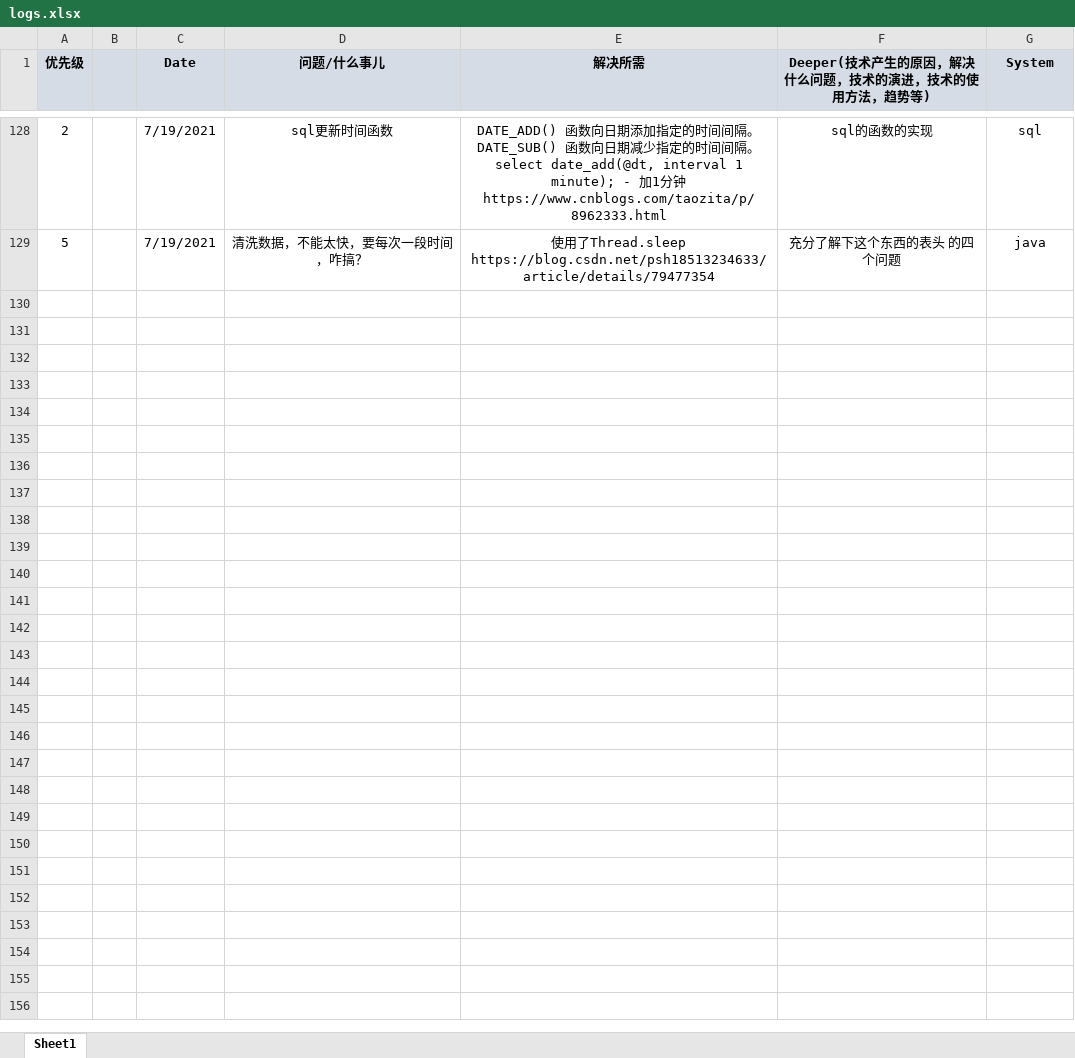
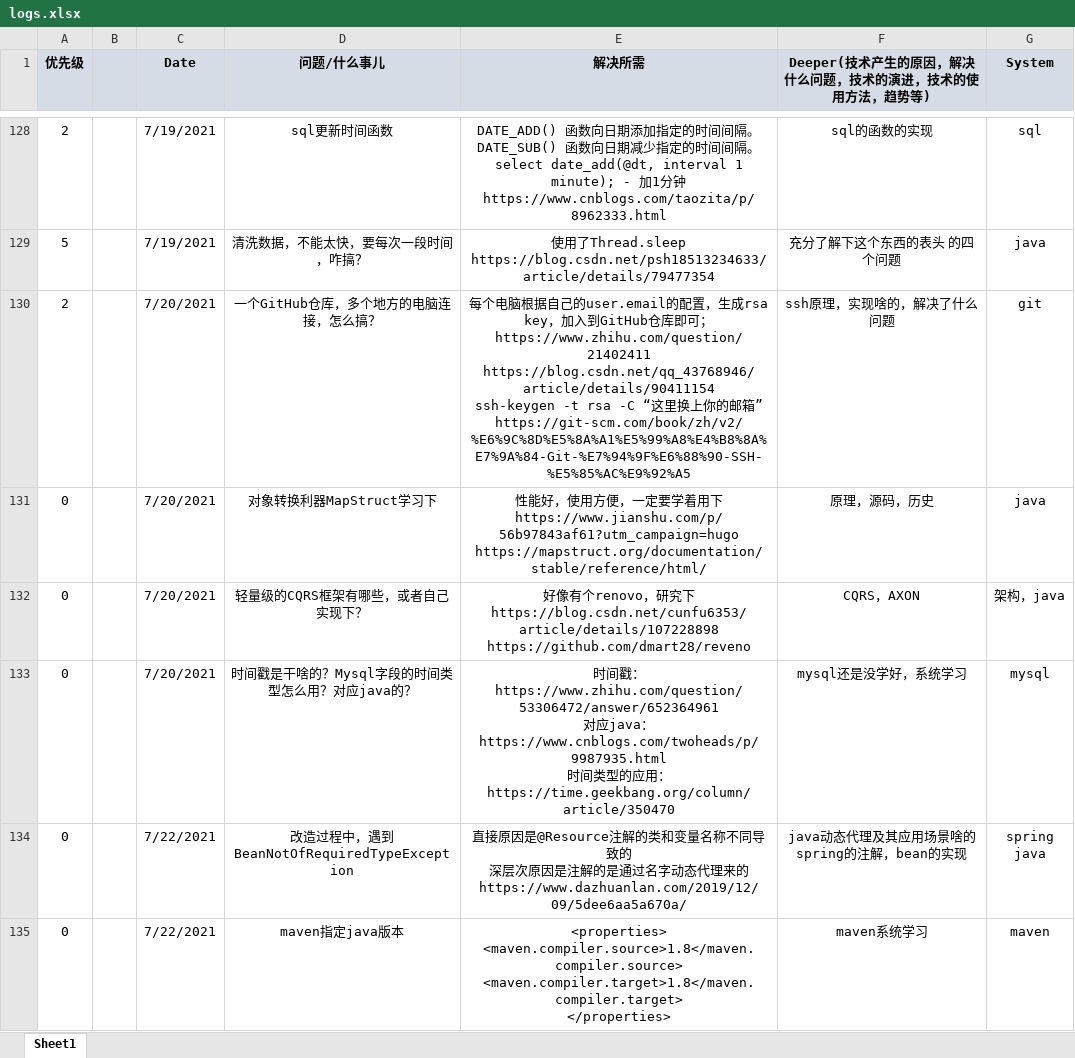
Before and after one commit to andy1202go/learning_log, an Excel workbook: logs.xlsx, sheet Sheet1, drawn as a sheet; only a part is shown, gaps mark what is left out; values as stored, in another font and other column widths than the file's, no borders; ↵ is a line break in a cell; the diff covers the shown part only; the diff names each change by its address in the sheet, - before the commit and + after, or states it on an @@ line.

```diff
--- a/logs.xlsx (sheet Sheet1)
+++ b/logs.xlsx (sheet Sheet1)
+row 130: 2 |  | 7/20/2021 | 一个GitHub仓库，多个地方的电脑连接，怎么搞？ | 每个电脑根据自己的user.email的配置，生成rsa key，加入到GitHub仓库即可； ↵ https://www.zhihu.com/question/21402411 ↵ https://blog.csdn.net/qq_43768946/article/details/90411154 ↵ ssh-keygen -t rsa -C “这里换上你的邮箱” ↵ https://git-scm.com/book/zh/v2/%E6%9C%8D%E5%8A%A1%E5%99%A8%E4%B8%8A%E7%9A%84-Git-%E7%94%9F%E6%88%90-SSH-%E5%85%AC%E9%92%A5 | ssh原理，实现啥的，解决了什么问题 | git
+row 131: 0 |  | 7/20/2021 | 对象转换利器MapStruct学习下 | 性能好，使用方便，一定要学着用下 ↵ https://www.jianshu.com/p/56b97843af61?utm_campaign=hugo ↵ https://mapstruct.org/documentation/stable/reference/html/ | 原理，源码，历史 | java
+row 132: 0 |  | 7/20/2021 | 轻量级的CQRS框架有哪些，或者自己实现下？ | 好像有个renovo，研究下 ↵ https://blog.csdn.net/cunfu6353/article/details/107228898 ↵ https://github.com/dmart28/reveno | CQRS，AXON | 架构，java
+row 133: 0 |  | 7/20/2021 | 时间戳是干啥的？Mysql字段的时间类型怎么用？对应java的？ | 时间戳：https://www.zhihu.com/question/53306472/answer/652364961 ↵ 对应java：https://www.cnblogs.com/twoheads/p/9987935.html ↵ 时间类型的应用：https://time.geekbang.org/column/article/350470 | mysql还是没学好，系统学习 | mysql
+row 134: 0 |  | 7/22/2021 | 改造过程中，遇到BeanNotOfRequiredTypeException | 直接原因是@Resource注解的类和变量名称不同导致的 ↵ 深层次原因是注解的是通过名字动态代理来的 ↵ https://www.dazhuanlan.com/2019/12/09/5dee6aa5a670a/ | java动态代理及其应用场景啥的 ↵ spring的注解，bean的实现 | spring ↵ java
+row 135: 0 |  | 7/22/2021 | maven指定java版本 | <properties> ↵ <maven.compiler.source>1.8</maven.compiler.source> ↵ <maven.compiler.target>1.8</maven.compiler.target> ↵ </properties> | maven系统学习 | maven
```
Also changed, not shown: 17 added rows and 81 moved rows elsewhere in this sheet, 1 other file.
